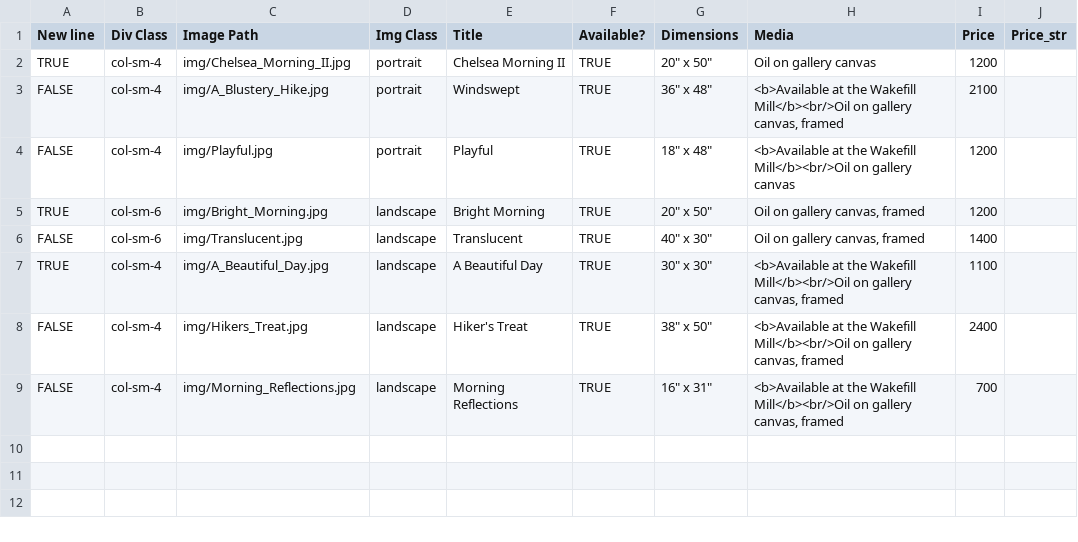
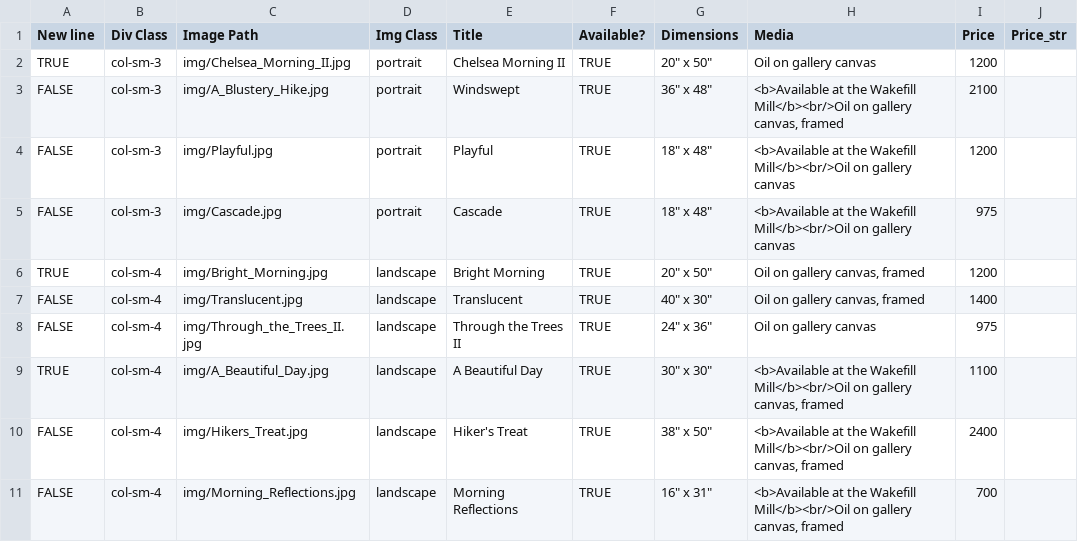
Before and after one commit to BYachnin/linayachninsite, a CSV file: paintings/available_oils.csv, drawn as a sheet.

Commit message:
Add Through the Trees II and Cascade

```diff
--- a/paintings/available_oils.csv
+++ b/paintings/available_oils.csv
@@ -1,7 +1,9 @@
 New line,Div Class,Image Path,Img Class,Title,Available?,Dimensions,Media,Price,Price_str
-TRUE,col-sm-4,img/Chelsea_Morning_II.jpg,portrait,Chelsea Morning II,TRUE,"20"" x 50""",Oil on gallery canvas,1200,
-FALSE,col-sm-4,img/A_Blustery_Hike.jpg,portrait,Windswept,TRUE,"36"" x 48""","<b>Available at the Wakefill Mill</b><br/>Oil on gallery canvas, framed",2100,
-FALSE,col-sm-4,img/Playful.jpg,portrait,Playful,TRUE,"18"" x 48""",<b>Available at the Wakefill Mill</b><br/>Oil on gallery canvas,1200,
-TRUE,col-sm-6,img/Bright_Morning.jpg,landscape,Bright Morning,TRUE,"20"" x 50""","Oil on gallery canvas, framed",1200,
-FALSE,col-sm-6,img/Translucent.jpg,landscape,Translucent,TRUE,"40"" x 30""","Oil on gallery canvas, framed",1400,
+TRUE,col-sm-3,img/Chelsea_Morning_II.jpg,portrait,Chelsea Morning II,TRUE,"20"" x 50""",Oil on gallery canvas,1200,
+FALSE,col-sm-3,img/A_Blustery_Hike.jpg,portrait,Windswept,TRUE,"36"" x 48""","<b>Available at the Wakefill Mill</b><br/>Oil on gallery canvas, framed",2100,
+FALSE,col-sm-3,img/Playful.jpg,portrait,Playful,TRUE,"18"" x 48""",<b>Available at the Wakefill Mill</b><br/>Oil on gallery canvas,1200,
+FALSE,col-sm-3,img/Cascade.jpg,portrait,Cascade,TRUE,"18"" x 48""",<b>Available at the Wakefill Mill</b><br/>Oil on gallery canvas,975,
+TRUE,col-sm-4,img/Bright_Morning.jpg,landscape,Bright Morning,TRUE,"20"" x 50""","Oil on gallery canvas, framed",1200,
+FALSE,col-sm-4,img/Translucent.jpg,landscape,Translucent,TRUE,"40"" x 30""","Oil on gallery canvas, framed",1400,
+FALSE,col-sm-4,img/Through_the_Trees_II.jpg,landscape,Through the Trees II,TRUE,"24"" x 36""",Oil on gallery canvas,975,
 TRUE,col-sm-4,img/A_Beautiful_Day.jpg,landscape,A Beautiful Day,TRUE,"30"" x 30""","<b>Available at the Wakefill Mill</b><br/>Oil on gallery canvas, framed",1100,
```
Also changed, not shown: paintings/landscapes_oils.csv, 4 other files.
